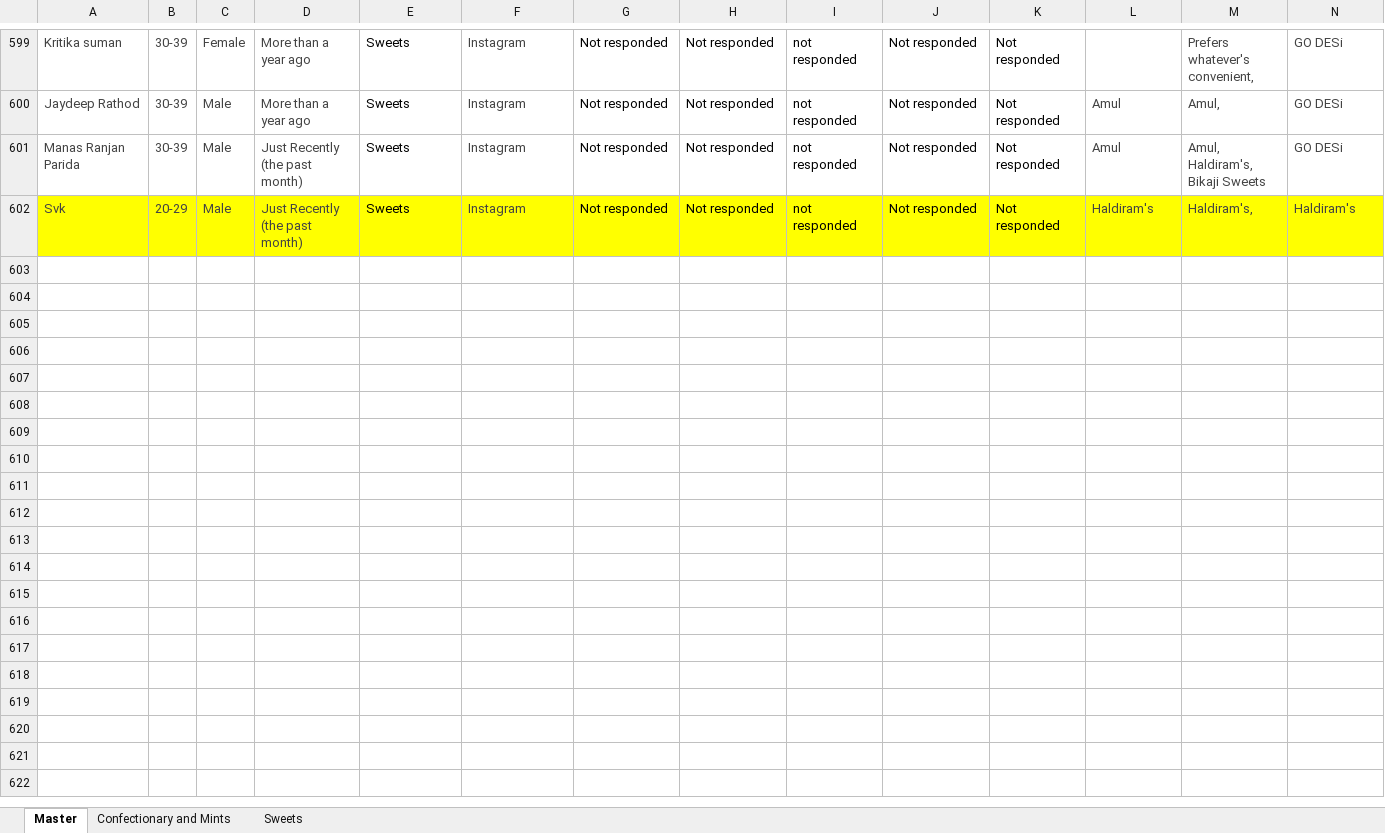
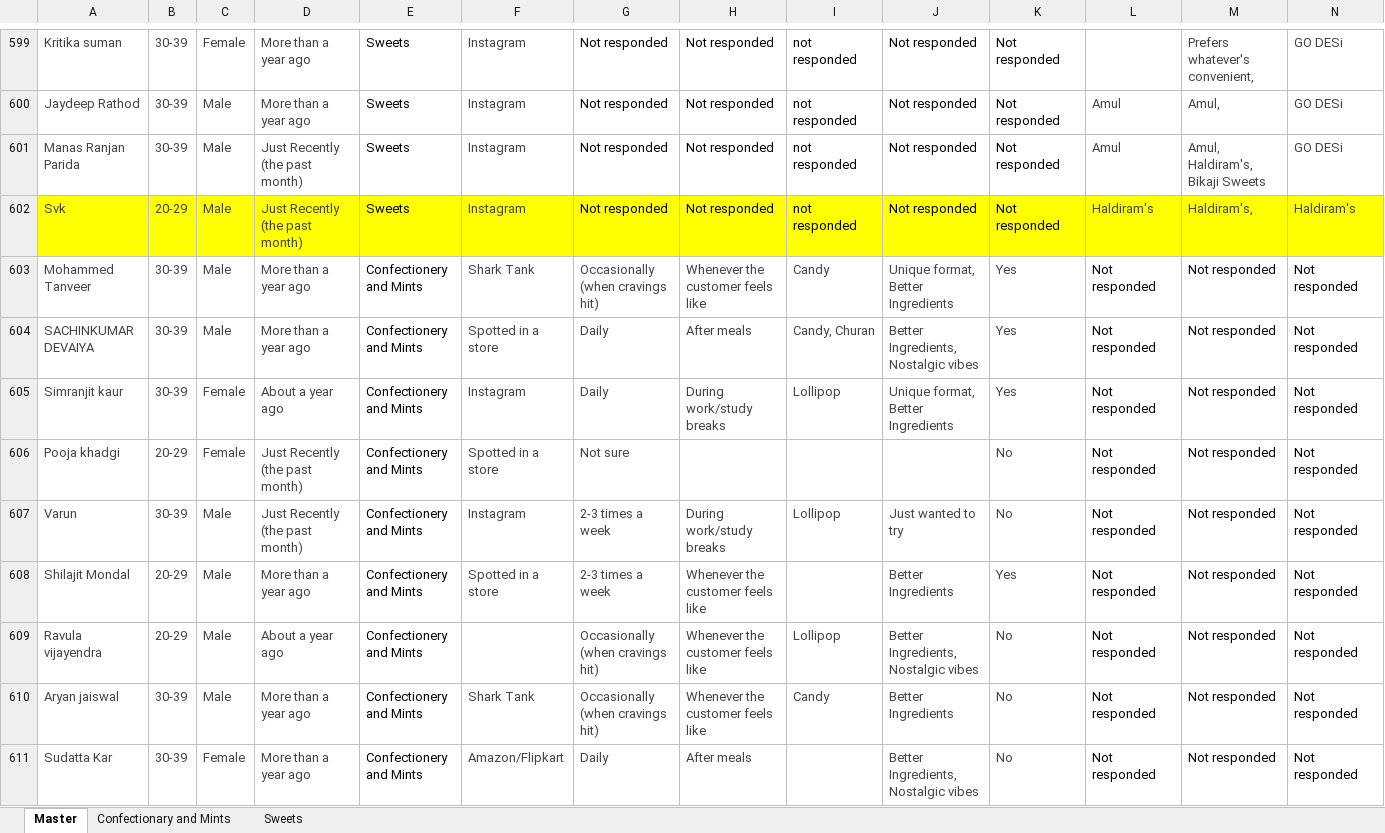
Before and after one commit to advik-holalu/godesi-insights, an Excel workbook: Untitled spreadsheet.xlsx, sheet Master, drawn as a sheet; only a part is shown, gaps mark what is left out; values as stored, in another font and other column widths than the file's, no borders; rows hold the shown columns only; the diff covers the shown part only; the diff names each change by its address in the sheet, - before the commit and + after, or states it on an @@ line.

```diff
--- a/Untitled spreadsheet.xlsx (sheet Master)
+++ b/Untitled spreadsheet.xlsx (sheet Master)
+row 603: Mohammed Tanveer | 30-39 | Male | More than a year ago | Confectionery and Mints | Shark Tank | Occasionally (when cravings hit) | Whenever the customer feels like | Candy | Unique format, Better Ingredients | Yes | Not responded | Not responded | Not responded
+row 604: SACHINKUMAR DEVAIYA | 30-39 | Male | More than a year ago | Confectionery and Mints | Spotted in a store | Daily | After meals | Candy, Churan | Better Ingredients, Nostalgic vibes | Yes | Not responded | Not responded | Not responded
+row 605: Simranjit kaur | 30-39 | Female | About a year ago | Confectionery and Mints | Instagram | Daily | During work/study breaks | Lollipop | Unique format, Better Ingredients | Yes | Not responded | Not responded | Not responded
+row 606: Pooja khadgi | 20-29 | Female | Just Recently (the past month) | Confectionery and Mints | Spotted in a store | Not sure |  |  |  | No | Not responded | Not responded | Not responded
+row 607: Varun | 30-39 | Male | Just Recently (the past month) | Confectionery and Mints | Instagram | 2-3 times a week | During work/study breaks | Lollipop | Just wanted to try | No | Not responded | Not responded | Not responded
+row 608: Shilajit Mondal | 20-29 | Male | More than a year ago | Confectionery and Mints | Spotted in a store | 2-3 times a week | Whenever the customer feels like |  | Better Ingredients | Yes | Not responded | Not responded | Not responded
+row 609: Ravula vijayendra | 20-29 | Male | About a year ago | Confectionery and Mints |  | Occasionally (when cravings hit) | Whenever the customer feels like | Lollipop | Better Ingredients, Nostalgic vibes | No | Not responded | Not responded | Not responded
+row 610: Aryan jaiswal | 30-39 | Male | More than a year ago | Confectionery and Mints | Shark Tank | Occasionally (when cravings hit) | Whenever the customer feels like | Candy | Better Ingredients | No | Not responded | Not responded | Not responded
+row 611: Sudatta Kar | 30-39 | Female | More than a year ago | Confectionery and Mints | Amazon/Flipkart | Daily | After meals |  | Better Ingredients, Nostalgic vibes | No | Not responded | Not responded | Not responded
```
Also changed, not shown: 73 added rows elsewhere in this sheet, 1 other file.
